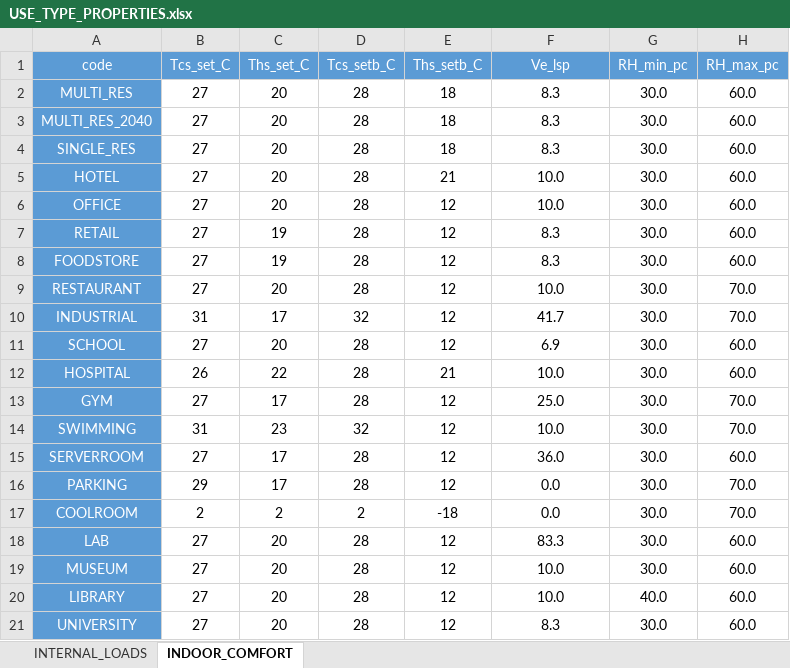
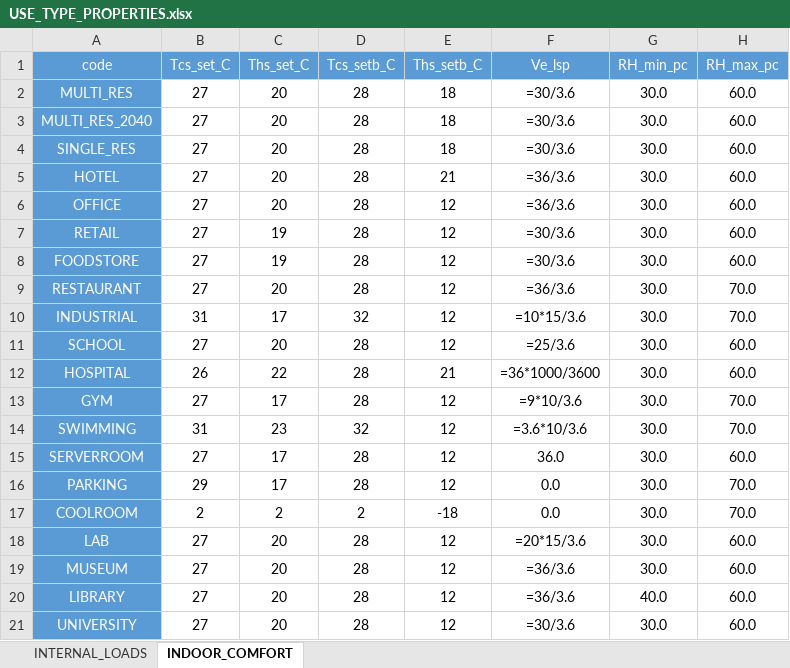
Before and after one commit to architecture-building-systems/cea-remap-ville-plugin, an Excel workbook: remap_ville_plugin/CH_ReMaP/archetypes/SURB_2060_DGT/use_types/USE_TYPE_PROPERTIES.xlsx, sheet INDOOR_COMFORT, drawn as a sheet; values as stored, in another font and other column widths than the file's, no borders; formulas without a stored value are shown as written; the diff names each change by its address in the sheet, - before the commit and + after, or states it on an @@ line.

Commit message:
update column names for USE_TYPE_PROPERTIES.xlsx

```diff
--- a/remap_ville_plugin/CH_ReMaP/archetypes/SURB_2060_DGT/use_types/USE_TYPE_PROPERTIES.xlsx (sheet INDOOR_COMFORT)
+++ b/remap_ville_plugin/CH_ReMaP/archetypes/SURB_2060_DGT/use_types/USE_TYPE_PROPERTIES.xlsx (sheet INDOOR_COMFORT)
-F2:F4 (Ve_lsp): 8.3
+F2:F4 (Ve_lsp): =30/3.6
-F5:F6 (Ve_lsp): 10.0
+F5:F6 (Ve_lsp): =36/3.6
-F7:F8 (Ve_lsp): 8.3
+F7:F8 (Ve_lsp): =30/3.6
-F9 (Ve_lsp): 10.0
+F9 (Ve_lsp): =36/3.6
-F10 (Ve_lsp): 41.7
+F10 (Ve_lsp): =10*15/3.6
-F11 (Ve_lsp): 6.9
+F11 (Ve_lsp): =25/3.6
-F12 (Ve_lsp): 10.0
+F12 (Ve_lsp): =36*1000/3600
-F13 (Ve_lsp): 25.0
+F13 (Ve_lsp): =9*10/3.6
-F14 (Ve_lsp): 10.0
+F14 (Ve_lsp): =3.6*10/3.6
-F18 (Ve_lsp): 83.3
+F18 (Ve_lsp): =20*15/3.6
-F19:F20 (Ve_lsp): 10.0
+F19:F20 (Ve_lsp): =36/3.6
-F21 (Ve_lsp): 8.3
+F21 (Ve_lsp): =30/3.6
```
Also changed, not shown: sheet INTERNAL_LOADS, remap_ville_plugin/CH_ReMaP/archetypes/RRL_2040_DGT/use_types/USE_TYPE_PROPERTIES.xlsx, remap_ville_plugin/CH_ReMaP/archetypes/RRL_2040_PUN/use_types/USE_TYPE_PROPERTIES.xlsx, 15 other files.
